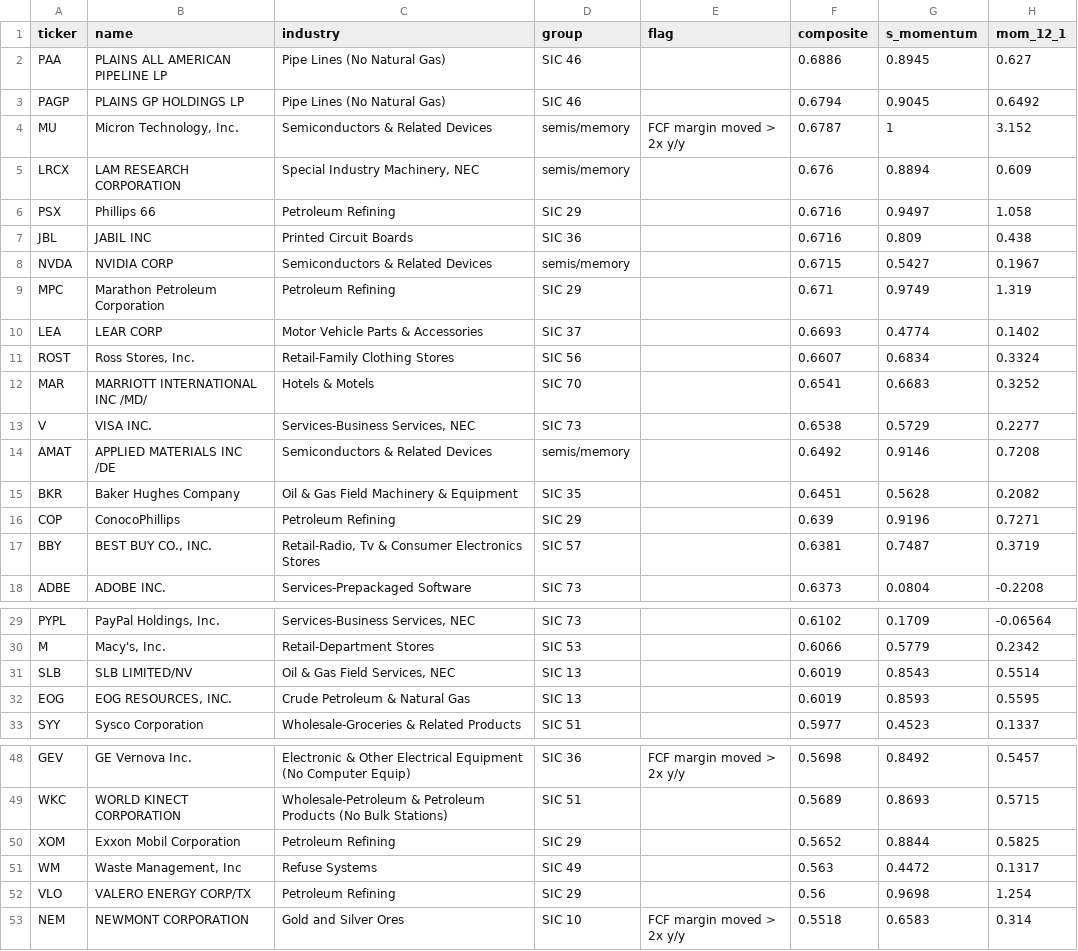
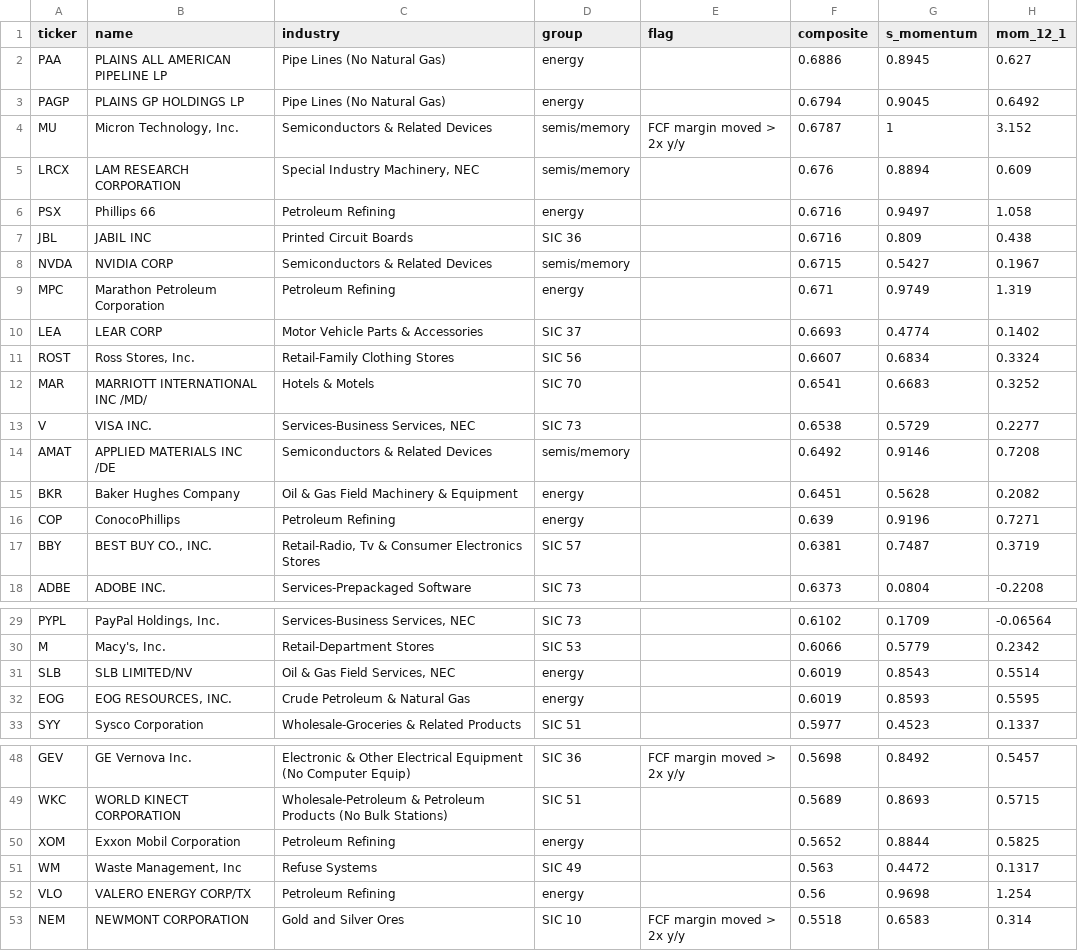
Before and after one commit to mmjx2013-png/aia-slides, a CSV file: trading/fund/screen.csv, drawn as a sheet; only a part is shown, gaps mark what is left out; the diff covers the shown part only; the diff names each change by its address in the sheet, - before the commit and + after, or states it on an @@ line.

```diff
--- a/trading/fund/screen.csv
+++ b/trading/fund/screen.csv
-D2:D3 (group): SIC 46
+D2:D3 (group): energy
-D6 (group): SIC 29
+D6 (group): energy
-D9 (group): SIC 29
+D9 (group): energy
-D15 (group): SIC 35
+D15 (group): energy
-D16 (group): SIC 29
+D16 (group): energy
-D31:D32 (group): SIC 13
+D31:D32 (group): energy
-D50 (group): SIC 29
+D50 (group): energy
-D52 (group): SIC 29
+D52 (group): energy
```
Also changed, not shown: 9 edited cells elsewhere in this file, trading/fund/finalists.csv, 3 other files.
